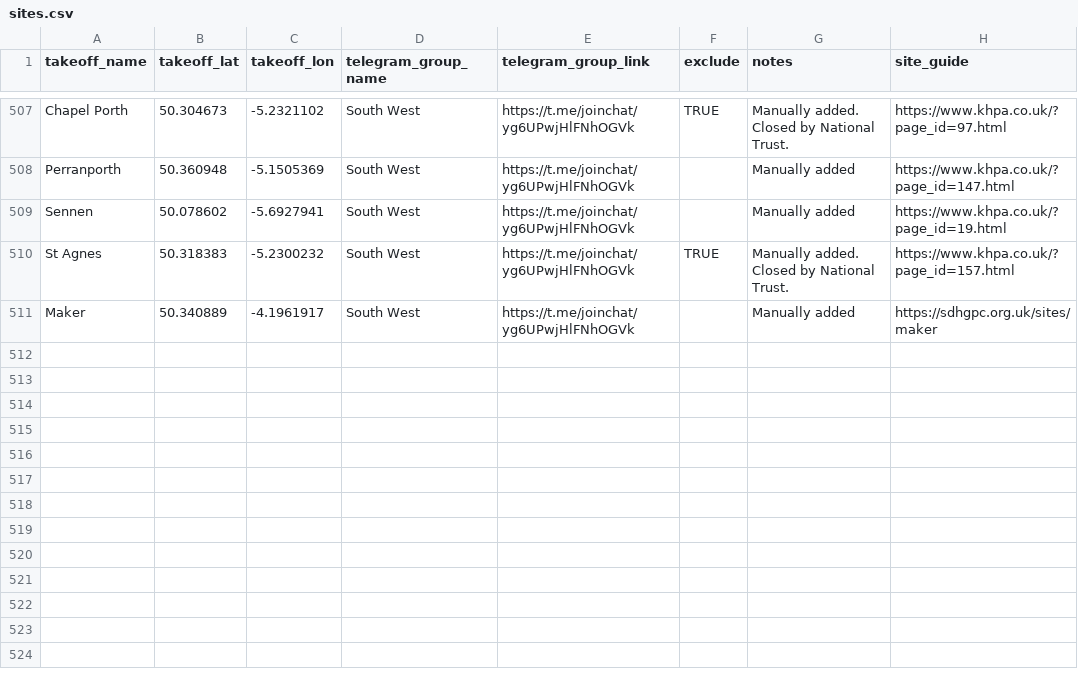
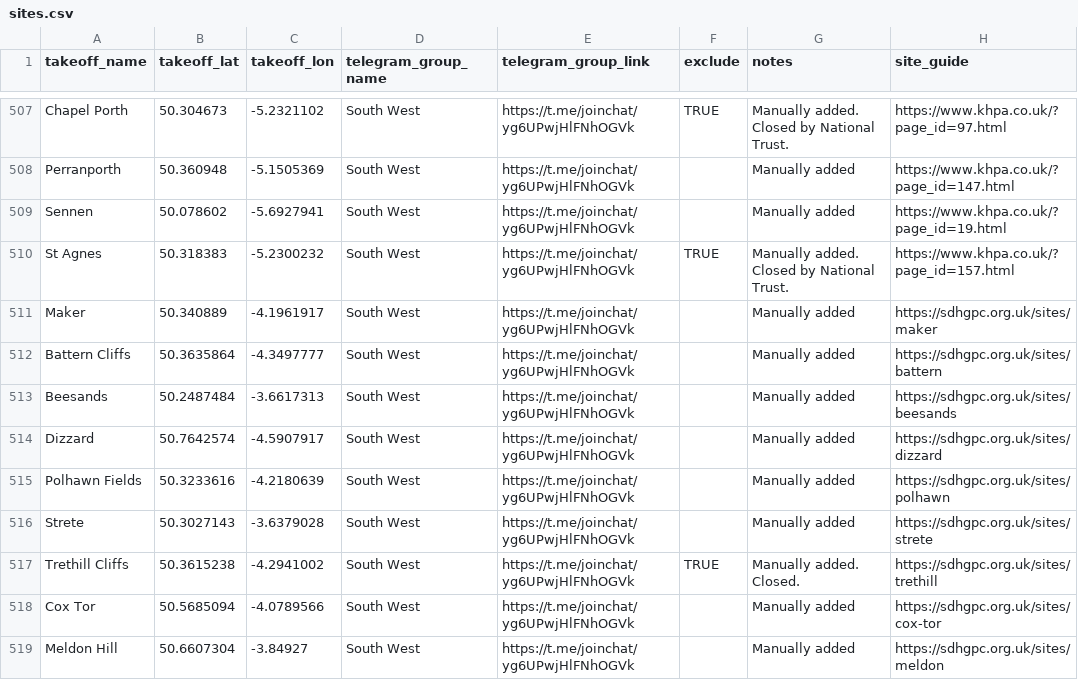
Before and after one commit to neilcharles/uk_pg_sites, a CSV file: sites.csv, drawn as a sheet; only a part is shown, gaps mark what is left out.

Commit message:
added sdhgpgc

```diff
--- a/sites.csv
+++ b/sites.csv
@@ -511 +511,9 @@ St Agnes,50.318383,-5.2300232,South West,https://t.me/joinchat/yg6UPwjHlFNhOGVk,
 Maker,50.340889,-4.1961917,South West,https://t.me/joinchat/yg6UPwjHlFNhOGVk,,Manually added,https://sdhgpc.org.uk/sites/maker
+Battern Cliffs,50.3635864,-4.3497777,South West,https://t.me/joinchat/yg6UPwjHlFNhOGVk,,Manually added,https://sdhgpc.org.uk/sites/battern
+Beesands,50.2487484,-3.6617313,South West,https://t.me/joinchat/yg6UPwjHlFNhOGVk,,Manually added,https://sdhgpc.org.uk/sites/beesands
+Dizzard,50.7642574,-4.5907917,South West,https://t.me/joinchat/yg6UPwjHlFNhOGVk,,Manually added,https://sdhgpc.org.uk/sites/dizzard
+Polhawn Fields,50.3233616,-4.2180639,South West,https://t.me/joinchat/yg6UPwjHlFNhOGVk,,Manually added,https://sdhgpc.org.uk/sites/polhawn
+Strete,50.3027143,-3.6379028,South West,https://t.me/joinchat/yg6UPwjHlFNhOGVk,,Manually added,https://sdhgpc.org.uk/sites/strete
+Trethill Cliffs,50.3615238,-4.2941002,South West,https://t.me/joinchat/yg6UPwjHlFNhOGVk,TRUE,Manually added. Closed.,https://sdhgpc.org.uk/sites/trethill
+Cox Tor,50.5685094,-4.0789566,South West,https://t.me/joinchat/yg6UPwjHlFNhOGVk,,Manually added,https://sdhgpc.org.uk/sites/cox-tor
+Meldon Hill,50.6607304,-3.84927,South West,https://t.me/joinchat/yg6UPwjHlFNhOGVk,,Manually added,https://sdhgpc.org.uk/sites/meldon
```
